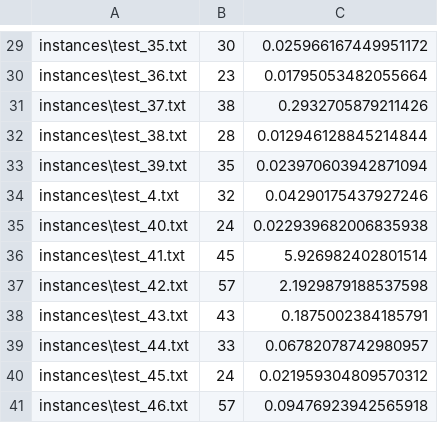
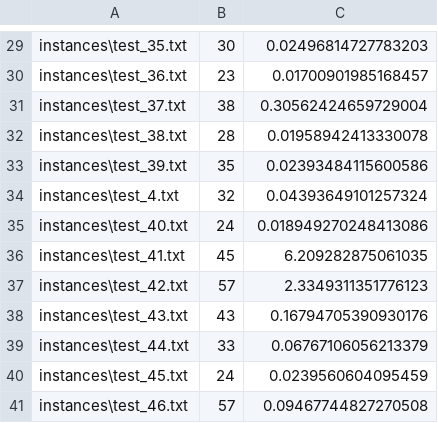
Before and after one commit to JaydenCole-55/CMPT417, a CSV file: Final_Project/code/MA_CBS_results.csv, drawn as a sheet; only a part is shown, gaps mark what is left out; the diff covers the shown part only; the diff names each change by its address in the sheet, - before the commit and + after, or states it on an @@ line.

```diff
--- a/Final_Project/code/MA_CBS_results.csv
+++ b/Final_Project/code/MA_CBS_results.csv
-C29: 0.025966167449951172
+C29: 0.02496814727783203
-C30: 0.01795053482055664
+C30: 0.01700901985168457
-C31: 0.2932705879211426
+C31: 0.30562424659729004
-C32: 0.012946128845214844
+C32: 0.01958942413330078
-C33: 0.023970603942871094
+C33: 0.02393484115600586
-C34: 0.04290175437927246
+C34: 0.04393649101257324
-C35: 0.022939682006835938
+C35: 0.018949270248413086
-C36: 5.926982402801514
+C36: 6.209282875061035
-C37: 2.1929879188537598
+C37: 2.3349311351776123
-C38: 0.1875002384185791
+C38: 0.16794705390930176
-C39: 0.06782078742980957
+C39: 0.06767106056213379
-C40: 0.021959304809570312
+C40: 0.0239560604095459
-C41: 0.09476923942565918
+C41: 0.09467744827270508
```
Also changed, not shown: 28 edited cells elsewhere in this file, 2 other files.
